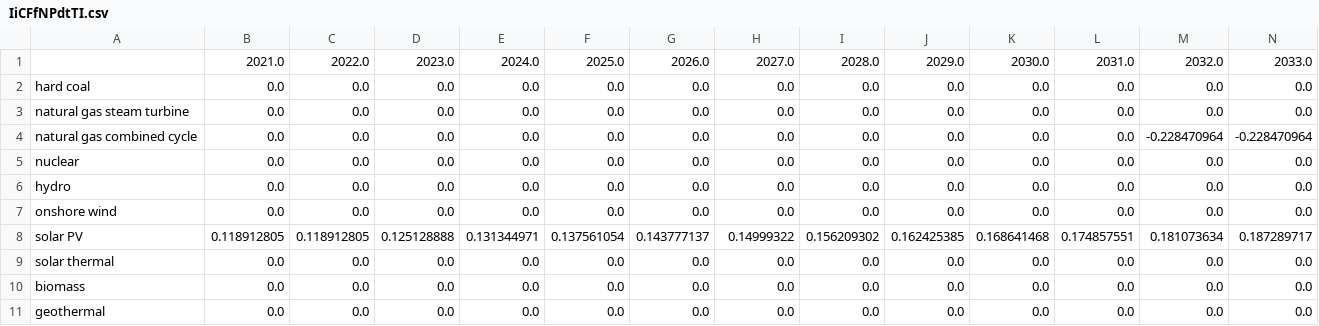
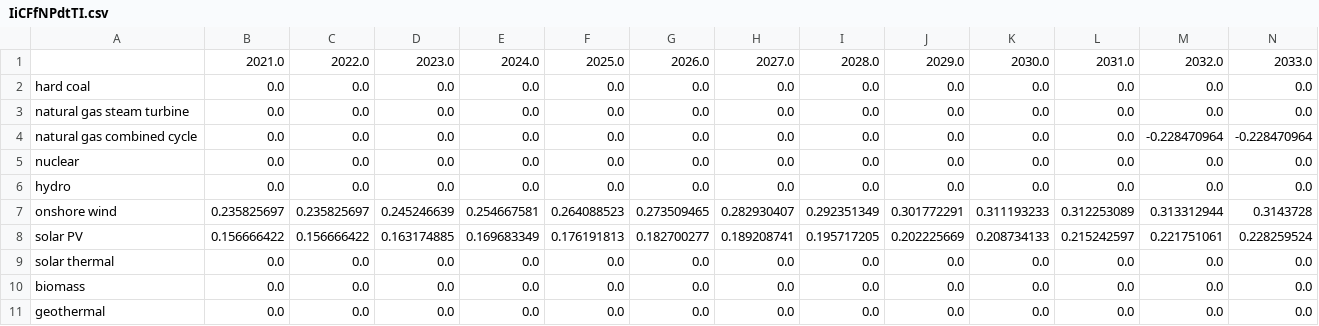
Before and after one commit to EnergyInnovation/eps-newmexico, a CSV file: InputData/elec/IiCFfNPdtTI/IiCFfNPdtTI.csv, drawn as a sheet; only a part is shown; removed rows and columns are numbered as before the commit, all else as after; rows hold the shown columns only; the diff names each change by its address in the sheet, - before the commit and + after, or states it on an @@ line.

```diff
--- a/InputData/elec/IiCFfNPdtTI/IiCFfNPdtTI.csv
+++ b/InputData/elec/IiCFfNPdtTI/IiCFfNPdtTI.csv
-row 7: onshore wind | 0.0 | 0.0 | 0.0 | 0.0 | 0.0 | 0.0 | 0.0 | 0.0 | 0.0 | 0.0 | 0.0 | 0.0 | 0.0
-row 8: solar PV | 0.118912805 | 0.118912805 | 0.125128888 | 0.131344971 | 0.137561054 | 0.143777137 | 0.14999322 | 0.156209302 | 0.162425385 | 0.168641468 | 0.174857551 | 0.181073634 | 0.187289717
+row 7: onshore wind | 0.235825697 | 0.235825697 | 0.245246639 | 0.254667581 | 0.264088523 | 0.273509465 | 0.282930407 | 0.292351349 | 0.301772291 | 0.311193233 | 0.312253089 | 0.313312944 | 0.3143728
+row 8: solar PV | 0.156666422 | 0.156666422 | 0.163174885 | 0.169683349 | 0.176191813 | 0.182700277 | 0.189208741 | 0.195717205 | 0.202225669 | 0.208734133 | 0.215242597 | 0.221751061 | 0.228259524
```
Also changed, not shown: InputData/elec/BRPSDbS/BRPSDbS-RPS-percentages.csv, 3 other files.
